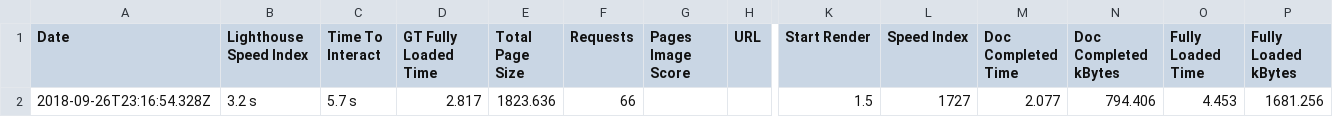
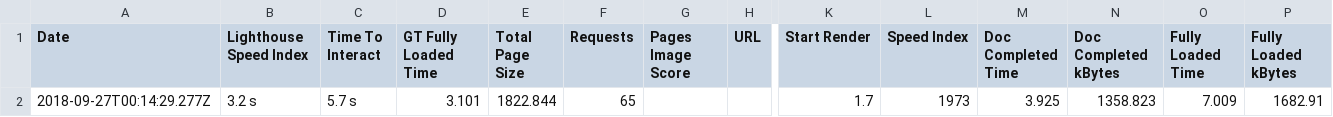
Before and after one commit to Scarlett-Truong/Node_ReportDashboard, a CSV file: name.csv, drawn as a sheet; only a part is shown, gaps mark what is left out; removed rows and columns are numbered as before the commit, all else as after; rows hold the shown columns only; the diff names each change by its address in the sheet, - before the commit and + after, or states it on an @@ line.

```diff
--- a/name.csv
+++ b/name.csv
-row 2: 2018-09-26T23:16:54.328Z | 3.2 s | 5.7 s | 2.817 | 1823.636 | 66 |  |  | 1.5 | 1727 | 2.077 | 794.406 | 4.453 | 1681.256
+row 2: 2018-09-27T00:14:29.277Z | 3.2 s | 5.7 s | 3.101 | 1822.844 | 65 |  |  | 1.7 | 1973 | 3.925 | 1358.823 | 7.009 | 1682.91
```
Also changed, not shown: 1 other file.
